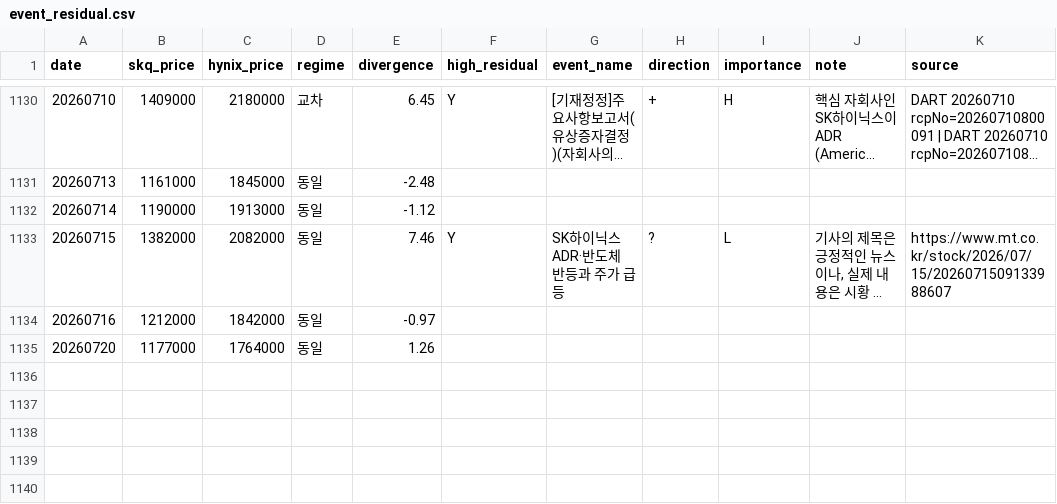
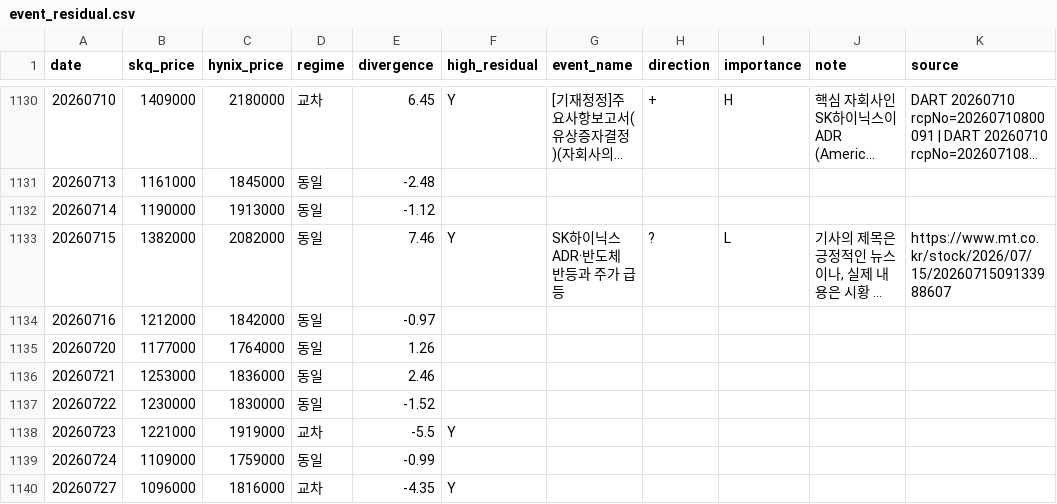
Before and after one commit to drhustler83-max/sk-square, a CSV file: daily-price-explainer/data/event_residual.csv, drawn as a sheet; only a part is shown, gaps mark what is left out; long unchanged cells end in …; the diff names each change by its address in the sheet, - before the commit and + after, or states it on an @@ line.

```diff
--- a/daily-price-explainer/data/event_residual.csv
+++ b/daily-price-explainer/data/event_residual.csv
+row 1136: 20260721 | 1253000 | 1836000 | 동일 | 2.46
+row 1137: 20260722 | 1230000 | 1830000 | 동일 | -1.52
+row 1138: 20260723 | 1221000 | 1919000 | 교차 | -5.5 | Y
+row 1139: 20260724 | 1109000 | 1759000 | 동일 | -0.99
+row 1140: 20260727 | 1096000 | 1816000 | 교차 | -4.35 | Y
```
Also changed, not shown: daily-price-explainer/data/factor_log.csv, 4 other files.
